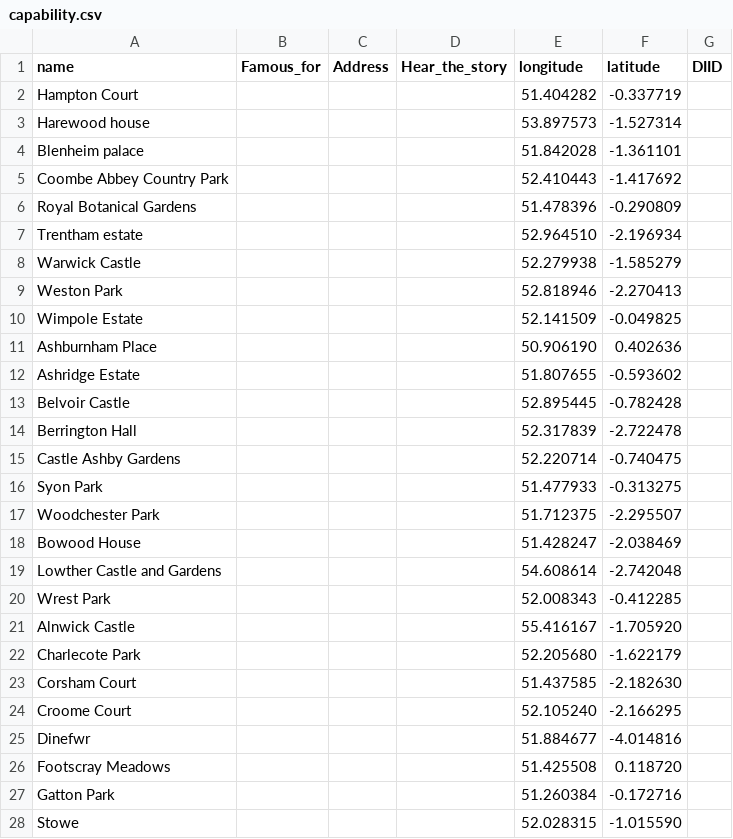
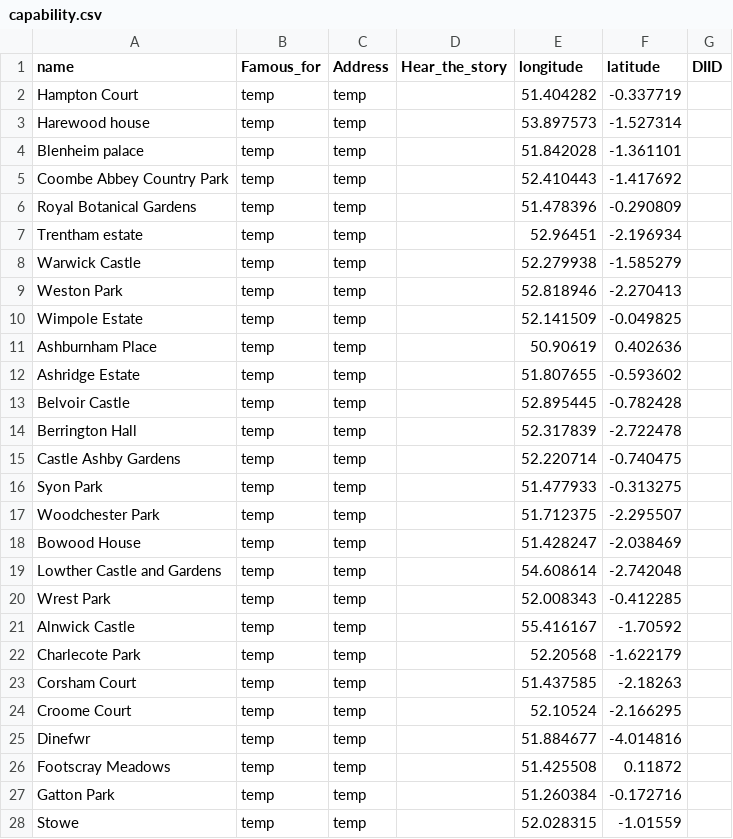
Before and after one commit to kerguio/Capability-brown, a CSV file: files/capability.csv, drawn as a sheet; only a part is shown; the diff covers the shown part only.

```diff
--- a/files/capability.csv
+++ b/files/capability.csv
@@ -1,28 +1,28 @@
 name,Famous_for,Address,Hear_the_story,longitude,latitude,DIID
-Hampton Court  ,,,,51.404282,-0.337719,
-Harewood house,,,,53.897573,-1.527314,
-Blenheim palace,,,,51.842028,-1.361101,
-Coombe Abbey Country Park,,,,52.410443,-1.417692,
-Royal Botanical Gardens,,,,51.478396,-0.290809,
-Trentham estate,,,,52.964510,-2.196934,
-Warwick Castle,,,,52.279938,-1.585279,
-Weston Park,,,,52.818946,-2.270413,
-Wimpole Estate,,,,52.141509,-0.049825,
-Ashburnham Place,,,,50.906190,0.402636,
-Ashridge Estate,,,,51.807655,-0.593602,
-Belvoir Castle,,,,52.895445,-0.782428,
-Berrington Hall,,,,52.317839,-2.722478,
-Castle Ashby Gardens,,,,52.220714,-0.740475,
-Syon Park,,,,51.477933,-0.313275,
-Woodchester Park,,,,51.712375,-2.295507,
-Bowood House,,,,51.428247,-2.038469,
-Lowther Castle and Gardens,,,,54.608614,-2.742048,
-Wrest Park,,,,52.008343,-0.412285,
-Alnwick Castle,,,,55.416167,-1.705920,
-Charlecote Park,,,,52.205680,-1.622179,
-Corsham Court,,,,51.437585,-2.182630,
-Croome Court,,,,52.105240,-2.166295,
-Dinefwr,,,,51.884677,-4.014816,
-Footscray Meadows,,,,51.425508,0.118720,
-Gatton Park,,,,51.260384,-0.172716,
-Stowe,,,,52.028315,-1.015590,
+Hampton Court  ,temp,temp,,51.404282,-0.337719,
+Harewood house,temp,temp,,53.897573,-1.527314,
+Blenheim palace,temp,temp,,51.842028,-1.361101,
+Coombe Abbey Country Park,temp,temp,,52.410443,-1.417692,
+Royal Botanical Gardens,temp,temp,,51.478396,-0.290809,
+Trentham estate,temp,temp,,52.96451,-2.196934,
+Warwick Castle,temp,temp,,52.279938,-1.585279,
+Weston Park,temp,temp,,52.818946,-2.270413,
+Wimpole Estate,temp,temp,,52.141509,-0.049825,
+Ashburnham Place,temp,temp,,50.90619,0.402636,
+Ashridge Estate,temp,temp,,51.807655,-0.593602,
+Belvoir Castle,temp,temp,,52.895445,-0.782428,
+Berrington Hall,temp,temp,,52.317839,-2.722478,
+Castle Ashby Gardens,temp,temp,,52.220714,-0.740475,
+Syon Park,temp,temp,,51.477933,-0.313275,
+Woodchester Park,temp,temp,,51.712375,-2.295507,
+Bowood House,temp,temp,,51.428247,-2.038469,
+Lowther Castle and Gardens,temp,temp,,54.608614,-2.742048,
+Wrest Park,temp,temp,,52.008343,-0.412285,
+Alnwick Castle,temp,temp,,55.416167,-1.70592,
+Charlecote Park,temp,temp,,52.20568,-1.622179,
+Corsham Court,temp,temp,,51.437585,-2.18263,
+Croome Court,temp,temp,,52.10524,-2.166295,
+Dinefwr,temp,temp,,51.884677,-4.014816,
+Footscray Meadows,temp,temp,,51.425508,0.11872,
+Gatton Park,temp,temp,,51.260384,-0.172716,
+Stowe,temp,temp,,52.028315,-1.01559,
```
Also changed, not shown: 22 edited cells elsewhere in this file, 1 other file.
